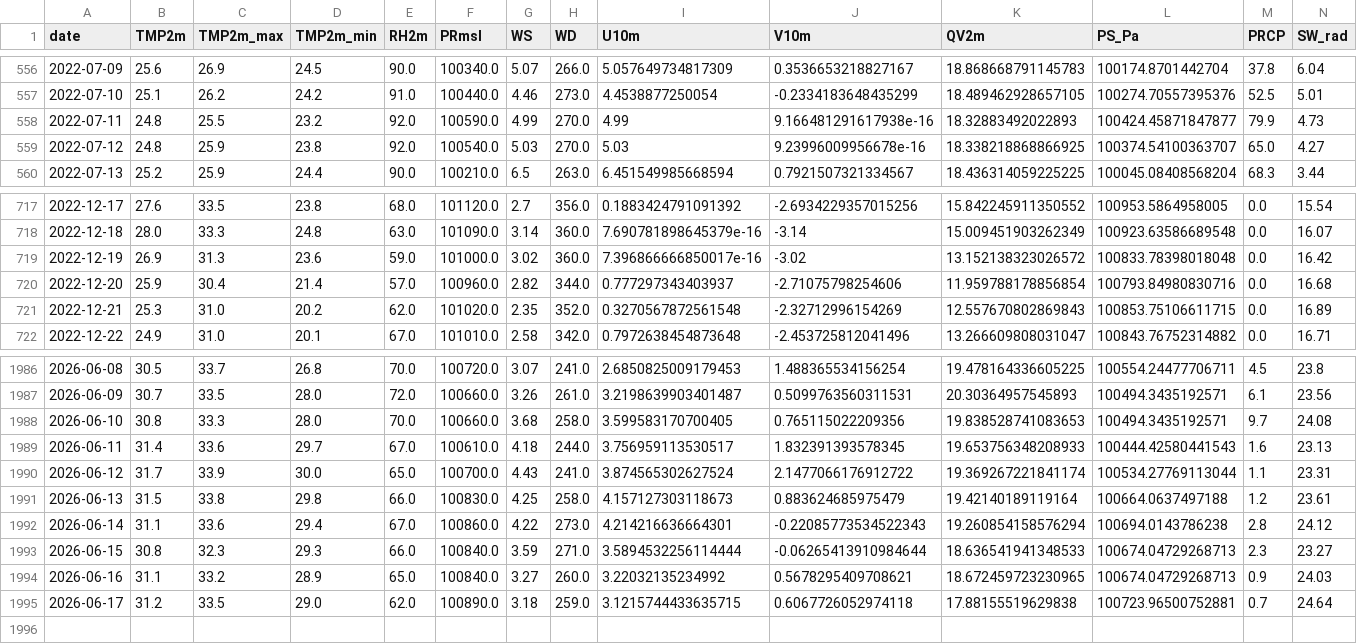
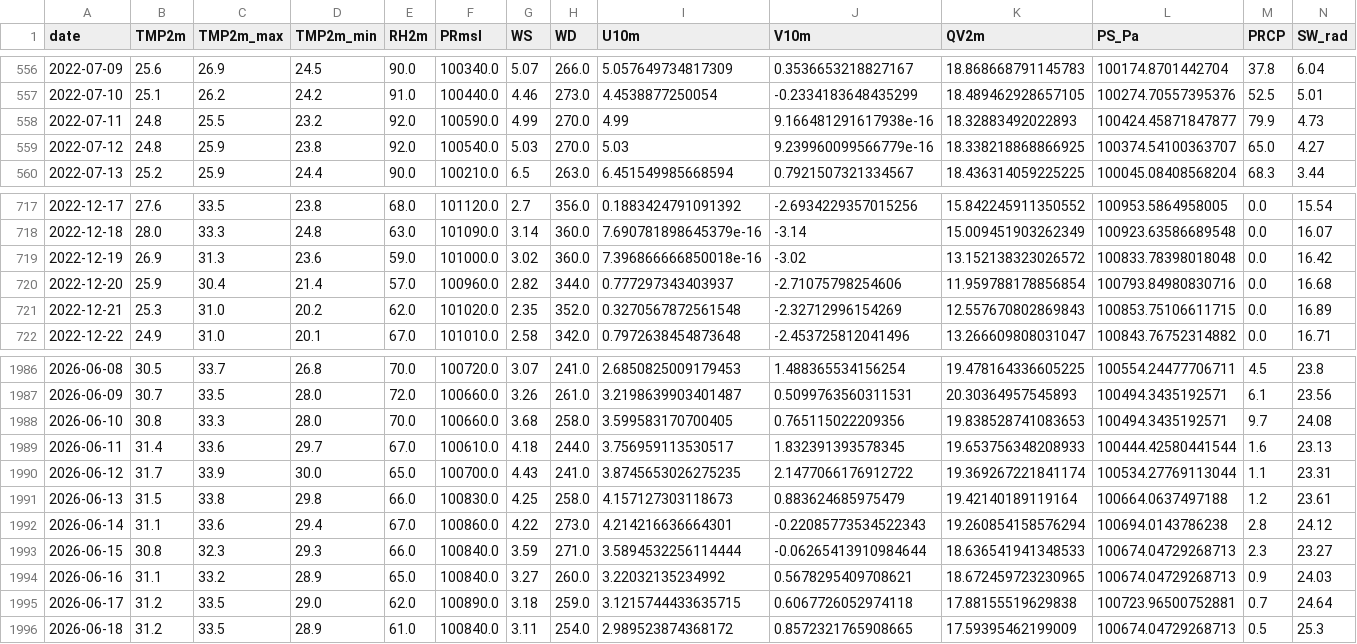
Before and after one commit to souravk03/openmeteo-live-forecast, a CSV file: data/om/Mumbai/om_cache_mumbai.csv, drawn as a sheet; only a part is shown, gaps mark what is left out.

Commit message:
[Mumbai] om_cache_mumbai.csv 2026-06-19

```diff
--- a/data/om/Mumbai/om_cache_mumbai.csv
+++ b/data/om/Mumbai/om_cache_mumbai.csv
@@ -558,3 +558,3 @@ date,TMP2m,TMP2m_max,TMP2m_min,RH2m,PRmsl,WS,WD,U10m,V10m,QV2m,PS_Pa,PRCP,SW_rad
 2022-07-11,24.8,25.5,23.2,92.0,100590.0,4.99,270.0,4.99,9.166481291617938e-16,18.32883492022893,100424.45871847877,79.9,4.73
-2022-07-12,24.8,25.9,23.8,92.0,100540.0,5.03,270.0,5.03,9.23996009956678e-16,18.338218868866925,100374.54100363707,65.0,4.27
+2022-07-12,24.8,25.9,23.8,92.0,100540.0,5.03,270.0,5.03,9.239960099566779e-16,18.338218868866925,100374.54100363707,65.0,4.27
 2022-07-13,25.2,25.9,24.4,90.0,100210.0,6.5,263.0,6.451549985668594,0.7921507321334567,18.436314059225225,100045.08408568204,68.3,3.44
@@ -718,3 +718,3 @@ date,TMP2m,TMP2m_max,TMP2m_min,RH2m,PRmsl,WS,WD,U10m,V10m,QV2m,PS_Pa,PRCP,SW_rad
 2022-12-18,28.0,33.3,24.8,63.0,101090.0,3.14,360.0,7.690781898645379e-16,-3.14,15.009451903262349,100923.63586689548,0.0,16.07
-2022-12-19,26.9,31.3,23.6,59.0,101000.0,3.02,360.0,7.396866666850017e-16,-3.02,13.152138323026572,100833.78398018048,0.0,16.42
+2022-12-19,26.9,31.3,23.6,59.0,101000.0,3.02,360.0,7.396866666850018e-16,-3.02,13.152138323026572,100833.78398018048,0.0,16.42
 2022-12-20,25.9,30.4,21.4,57.0,100960.0,2.82,344.0,0.777297343403937,-2.71075798254606,11.959788178856854,100793.84980830716,0.0,16.68
@@ -1988,4 +1988,4 @@ date,TMP2m,TMP2m_max,TMP2m_min,RH2m,PRmsl,WS,WD,U10m,V10m,QV2m,PS_Pa,PRCP,SW_rad
 2026-06-10,30.8,33.3,28.0,70.0,100660.0,3.68,258.0,3.599583170700405,0.765115022209356,19.838528741083653,100494.3435192571,9.7,24.08
-2026-06-11,31.4,33.6,29.7,67.0,100610.0,4.18,244.0,3.756959113530517,1.832391393578345,19.653756348208933,100444.42580441543,1.6,23.13
-2026-06-12,31.7,33.9,30.0,65.0,100700.0,4.43,241.0,3.874565302627524,2.1477066176912722,19.369267221841174,100534.27769113044,1.1,23.31
+2026-06-11,31.4,33.6,29.7,67.0,100610.0,4.18,244.0,3.756959113530517,1.832391393578345,19.653756348208933,100444.42580441544,1.6,23.13
+2026-06-12,31.7,33.9,30.0,65.0,100700.0,4.43,241.0,3.8745653026275235,2.1477066176912722,19.369267221841174,100534.27769113044,1.1,23.31
 2026-06-13,31.5,33.8,29.8,66.0,100830.0,4.25,258.0,4.157127303118673,0.883624685975479,19.42140189119164,100664.0637497188,1.2,23.61
@@ -1995 +1995,2 @@ date,TMP2m,TMP2m_max,TMP2m_min,RH2m,PRmsl,WS,WD,U10m,V10m,QV2m,PS_Pa,PRCP,SW_rad
 2026-06-17,31.2,33.5,29.0,62.0,100890.0,3.18,259.0,3.1215744433635715,0.6067726052974118,17.88155519629838,100723.96500752881,0.7,24.64
+2026-06-18,31.2,33.5,28.9,61.0,100840.0,3.11,254.0,2.989523874368172,0.8572321765908665,17.59395462199009,100674.04729268713,0.5,25.3
```
